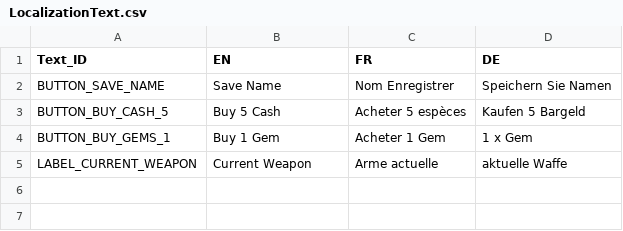
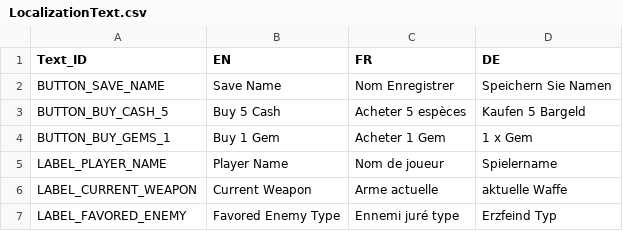
Before and after one commit to Wolverine-Games/code-example-dms, a CSV file: DMS-Base/Assets/SimpleTestExample/Resources/LocalizationText.csv, drawn as a sheet; the diff names each change by its address in the sheet, - before the commit and + after, or states it on an @@ line.

Commit message:
Finished up code for enemy and persistence in drop downs
Also, file tidying, comments, additional loc data for new fields and data fixes

```diff
--- a/DMS-Base/Assets/SimpleTestExample/Resources/LocalizationText.csv
+++ b/DMS-Base/Assets/SimpleTestExample/Resources/LocalizationText.csv
+row 5: LABEL_PLAYER_NAME | Player Name | Nom de joueur | Spielername
+row 7: LABEL_FAVORED_ENEMY | Favored Enemy Type | Ennemi juré type | Erzfeind Typ
```
Also changed, not shown: 11 other files.
